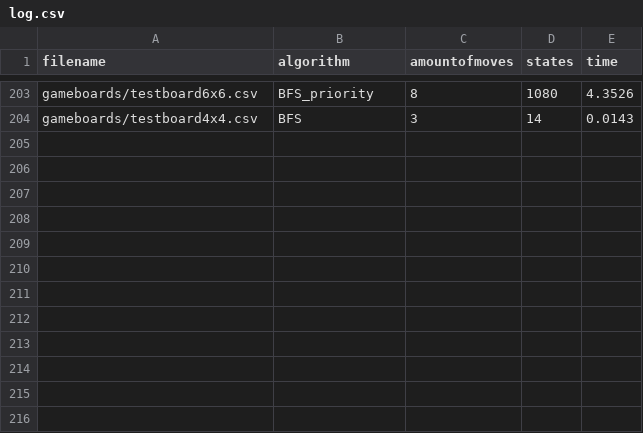
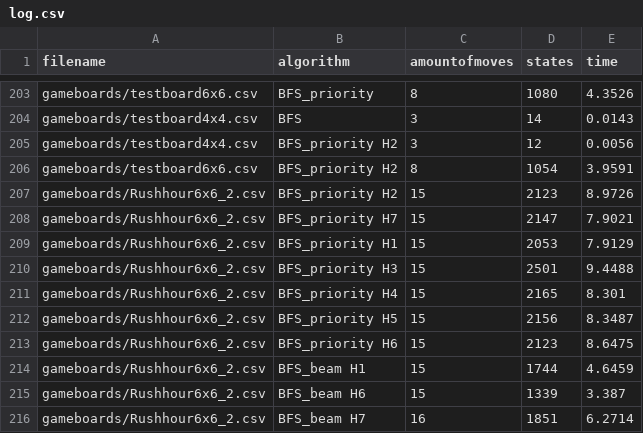
Before and after one commit to tjerkok/Rush_Hour, a CSV file: output/log.csv, drawn as a sheet; only a part is shown, gaps mark what is left out; the diff names each change by its address in the sheet, - before the commit and + after, or states it on an @@ line.

Commit message:
updated log

```diff
--- a/output/log.csv
+++ b/output/log.csv
+row 205: gameboards/testboard4x4.csv | BFS_priority H2 | 3 | 12 | 0.0056
+row 206: gameboards/testboard6x6.csv | BFS_priority H2 | 8 | 1054 | 3.9591
+row 207: gameboards/Rushhour6x6_2.csv | BFS_priority H2 | 15 | 2123 | 8.9726
+row 208: gameboards/Rushhour6x6_2.csv | BFS_priority H7 | 15 | 2147 | 7.9021
+row 209: gameboards/Rushhour6x6_2.csv | BFS_priority H1 | 15 | 2053 | 7.9129
+row 210: gameboards/Rushhour6x6_2.csv | BFS_priority H3 | 15 | 2501 | 9.4488
+row 211: gameboards/Rushhour6x6_2.csv | BFS_priority H4 | 15 | 2165 | 8.301
+row 212: gameboards/Rushhour6x6_2.csv | BFS_priority H5 | 15 | 2156 | 8.3487
+row 213: gameboards/Rushhour6x6_2.csv | BFS_priority H6 | 15 | 2123 | 8.6475
+row 214: gameboards/Rushhour6x6_2.csv | BFS_beam H1 | 15 | 1744 | 4.6459
+row 215: gameboards/Rushhour6x6_2.csv | BFS_beam H6 | 15 | 1339 | 3.387
+row 216: gameboards/Rushhour6x6_2.csv | BFS_beam H7 | 16 | 1851 | 6.2714
```
